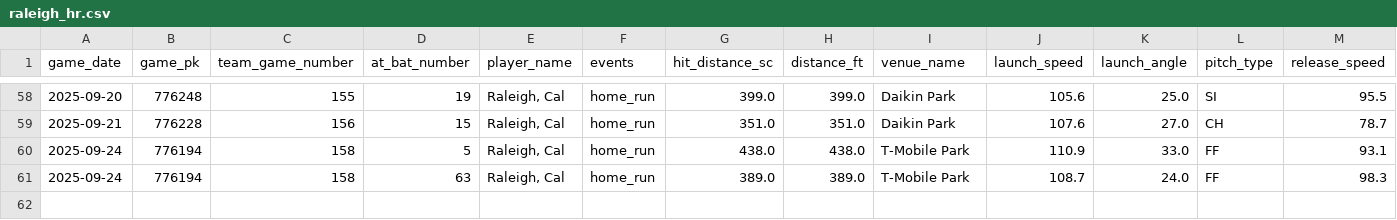
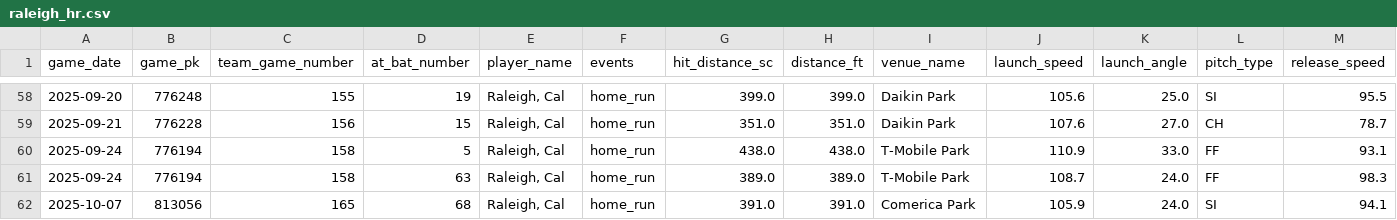
Before and after one commit to relaxedmason/bafta-scripted-comedy-portfolio, a CSV file: assets/data/raleigh_hr.csv, drawn as a sheet; only a part is shown, gaps mark what is left out; rows hold the shown columns only; the diff names each change by its address in the sheet, - before the commit and + after, or states it on an @@ line.

```diff
--- a/assets/data/raleigh_hr.csv
+++ b/assets/data/raleigh_hr.csv
+row 62: 2025-10-07 | 813056 | 165 | 68 | Raleigh, Cal | home_run | 391.0 | 391.0 | Comerica Park | 105.9 | 24.0 | SI | 94.1
```
Also changed, not shown: 1 other file.
